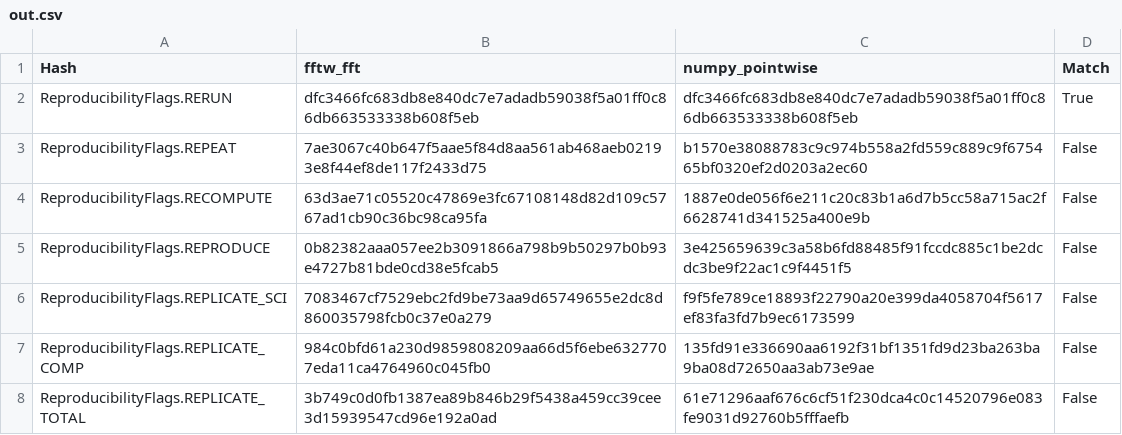
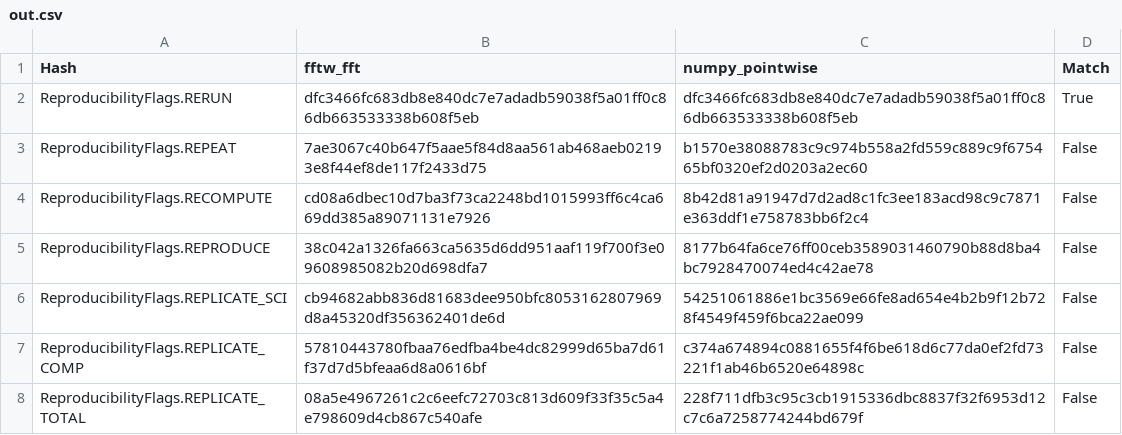
Before and after one commit to pritchardn/windlass, a CSV file: Experiments/EX11LowPass5/out.csv, drawn as a sheet.

```diff
--- a/Experiments/EX11LowPass5/out.csv
+++ b/Experiments/EX11LowPass5/out.csv
@@ -3,6 +3,6 @@ ReproducibilityFlags.RERUN,dfc3466fc683db8e840dc7e7adadb59038f5a01ff0c86db663533
 ReproducibilityFlags.REPEAT,7ae3067c40b647f5aae5f84d8aa561ab468aeb02193e8f44ef8de117f2433d75,b1570e38088783c9c974b558a2fd559c889c9f675465bf0320ef2d0203a2ec60,False
-ReproducibilityFlags.RECOMPUTE,63d3ae71c05520c47869e3fc67108148d82d109c5767ad1cb90c36bc98ca95fa,1887e0de056f6e211c20c83b1a6d7b5cc58a715ac2f6628741d341525a400e9b,False
-ReproducibilityFlags.REPRODUCE,0b82382aaa057ee2b3091866a798b9b50297b0b93e4727b81bde0cd38e5fcab5,3e425659639c3a58b6fd88485f91fccdc885c1be2dcdc3be9f22ac1c9f4451f5,False
-ReproducibilityFlags.REPLICATE_SCI,7083467cf7529ebc2fd9be73aa9d65749655e2dc8d860035798fcb0c37e0a279,f9f5fe789ce18893f22790a20e399da4058704f5617ef83fa3fd7b9ec6173599,False
-ReproducibilityFlags.REPLICATE_COMP,984c0bfd61a230d9859808209aa66d5f6ebe6327707eda11ca4764960c045fb0,135fd91e336690aa6192f31bf1351fd9d23ba263ba9ba08d72650aa3ab73e9ae,False
-ReproducibilityFlags.REPLICATE_TOTAL,3b749c0d0fb1387ea89b846b29f5438a459cc39cee3d15939547cd96e192a0ad,61e71296aaf676c6cf51f230dca4c0c14520796e083fe9031d92760b5fffaefb,False
+ReproducibilityFlags.RECOMPUTE,cd08a6dbec10d7ba3f73ca2248bd1015993ff6c4ca669dd385a89071131e7926,8b42d81a91947d7d2ad8c1fc3ee183acd98c9c7871e363ddf1e758783bb6f2c4,False
+ReproducibilityFlags.REPRODUCE,38c042a1326fa663ca5635d6dd951aaf119f700f3e09608985082b20d698dfa7,8177b64fa6ce76ff00ceb3589031460790b88d8ba4bc7928470074ed4c42ae78,False
+ReproducibilityFlags.REPLICATE_SCI,cb94682abb836d81683dee950bfc8053162807969d8a45320df356362401de6d,54251061886e1bc3569e66fe8ad654e4b2b9f12b728f4549f459f6bca22ae099,False
+ReproducibilityFlags.REPLICATE_COMP,57810443780fbaa76edfba4be4dc82999d65ba7d61f37d7d5bfeaa6d8a0616bf,c374a674894c0881655f4f6be618d6c77da0ef2fd73221f1ab46b6520e64898c,False
+ReproducibilityFlags.REPLICATE_TOTAL,08a5e4967261c2c6eefc72703c813d609f33f35c5a4e798609d4cb867c540afe,228f711dfb3c95c3cb1915336dbc8837f32f6953d12c7c6a7258774244bd679f,False
```
Also changed, not shown: Experiments/EX10LowPass4/out.csv, Experiments/EX12LowPass6/out.csv, 4 other files.
